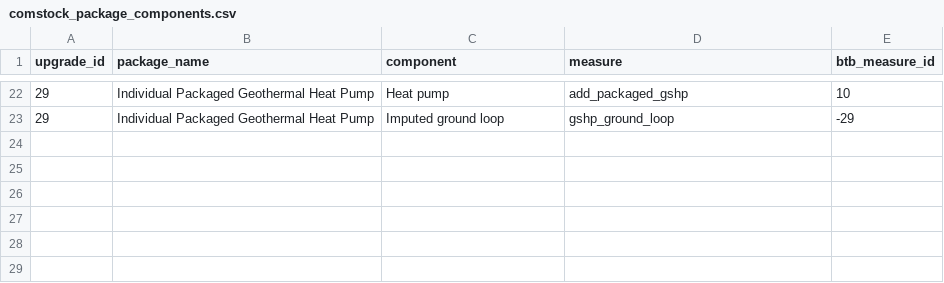
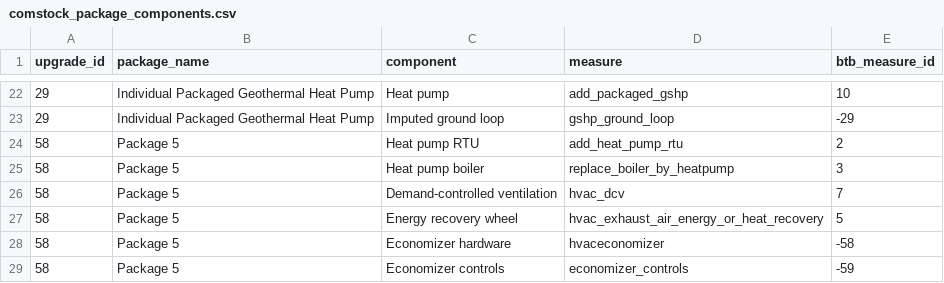
Before and after one commit to wegry/DS5500, a CSV file: dbt/seeds/comstock_package_components.csv, drawn as a sheet; only a part is shown, gaps mark what is left out.

Commit message:
Add Package 5 costing and reproducible sensitivity analysis

```diff
--- a/dbt/seeds/comstock_package_components.csv
+++ b/dbt/seeds/comstock_package_components.csv
@@ -23 +23,7 @@ upgrade_id,package_name,component,measure,btb_measure_id
 29,"Individual Packaged Geothermal Heat Pump",Imputed ground loop,gshp_ground_loop,-29
+58,"Package 5",Heat pump RTU,add_heat_pump_rtu,2
+58,"Package 5",Heat pump boiler,replace_boiler_by_heatpump,3
+58,"Package 5",Demand-controlled ventilation,hvac_dcv,7
+58,"Package 5",Energy recovery wheel,hvac_exhaust_air_energy_or_heat_recovery,5
+58,"Package 5",Economizer hardware,hvaceconomizer,-58
+58,"Package 5",Economizer controls,economizer_controls,-59
```
Also changed, not shown: 9 other files.
